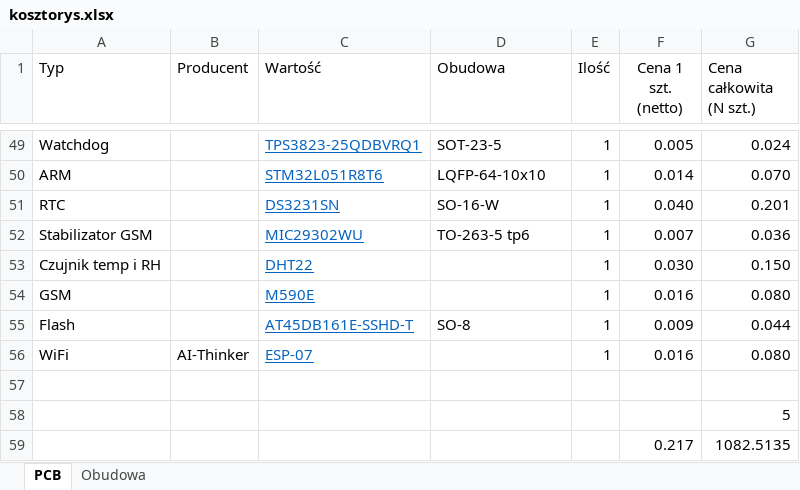
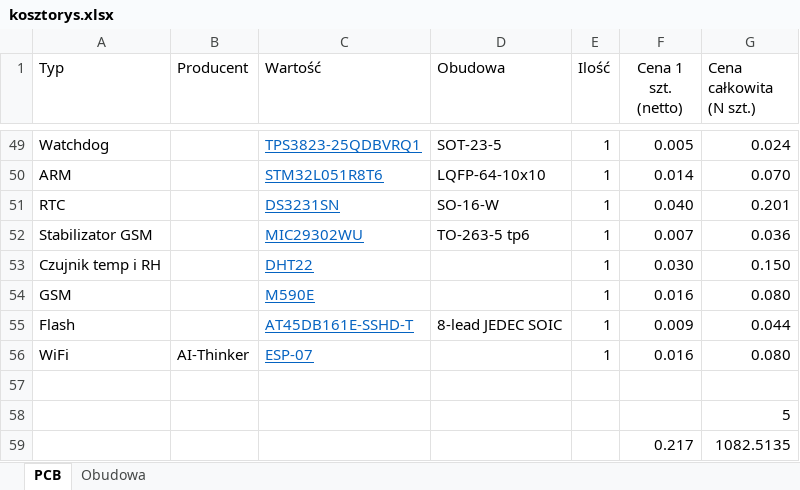
Before and after one commit to pit3rGit/HSP2, an Excel workbook: kosztorys.xlsx, sheet PCB, drawn as a sheet; only a part is shown, gaps mark what is left out; values as stored, in another font and other column widths than the file's, no borders; the diff names each change by its address in the sheet, - before the commit and + after, or states it on an @@ line.

```diff
--- a/kosztorys.xlsx (sheet PCB)
+++ b/kosztorys.xlsx (sheet PCB)
-D55 (Obudowa): SO-8
+D55 (Obudowa): 8-lead JEDEC SOIC
```
Also changed, not shown: 19 other files.
